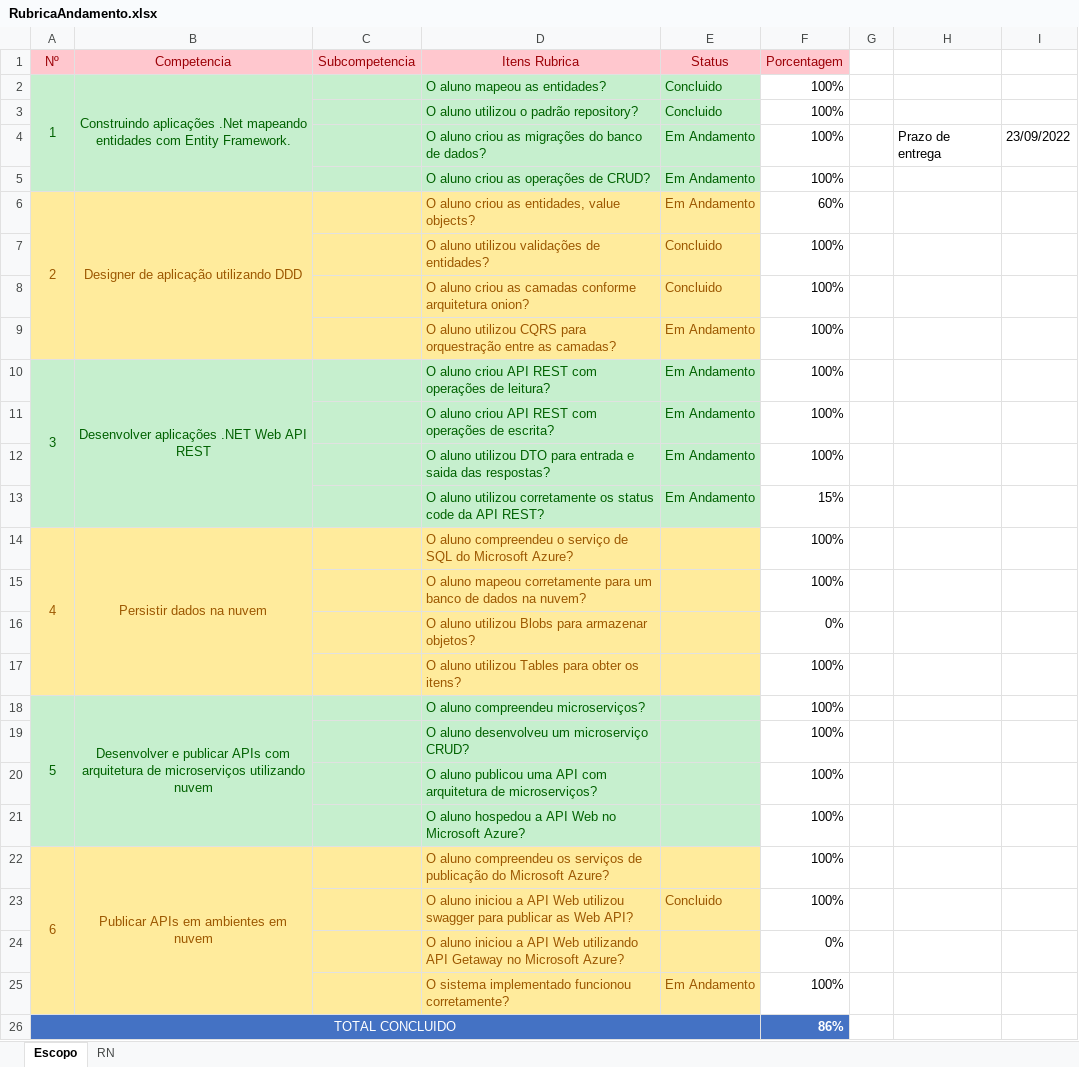
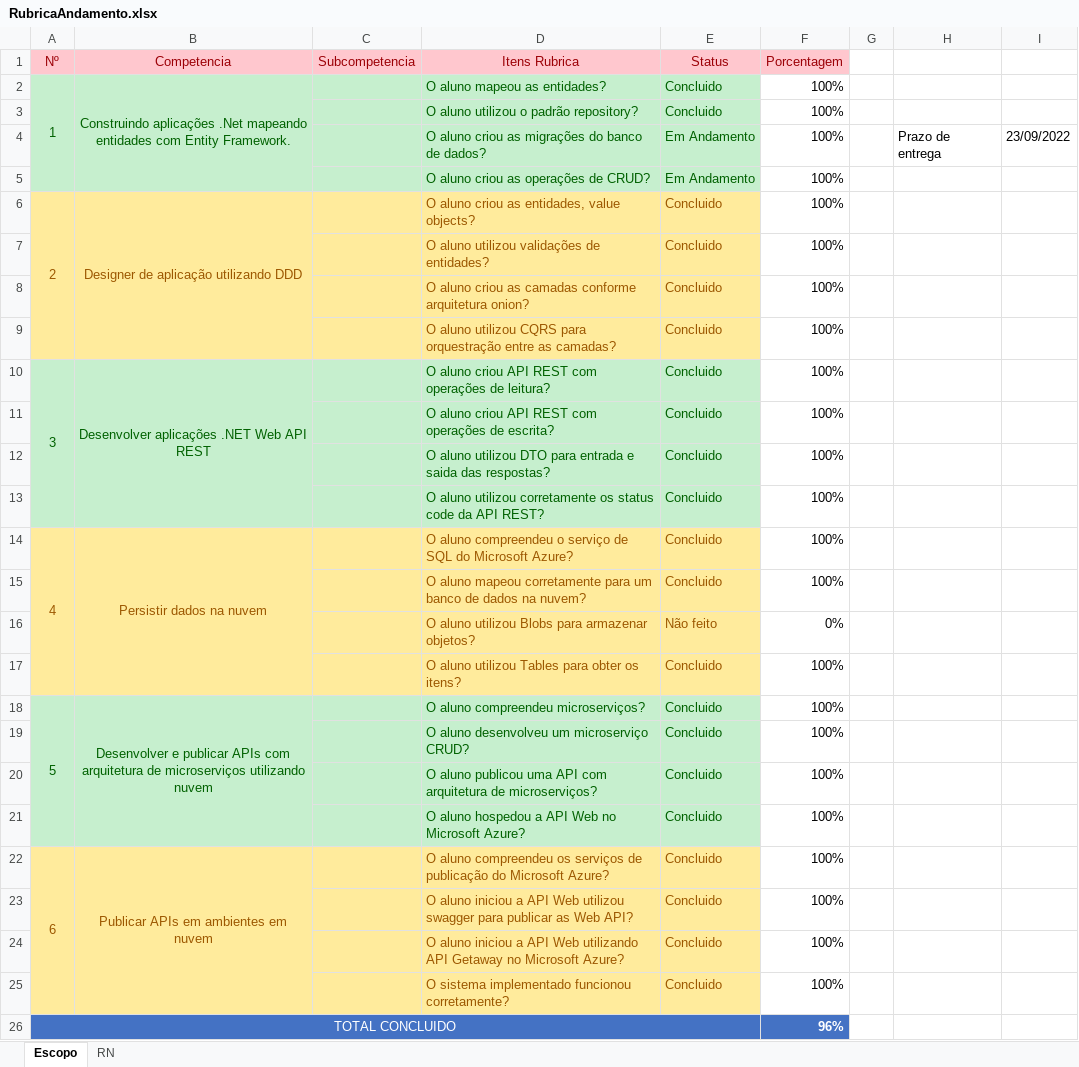
Before and after one commit to ESolucoesTecnologia/FieldTech, an Excel workbook: docs/RubricaAndamento.xlsx, sheet Escopo, drawn as a sheet; values as stored, in another font and other column widths than the file's, no borders; removed rows and columns are numbered as before the commit, all else as after; the diff names each change by its address in the sheet, - before the commit and + after, or states it on an @@ line.

```diff
--- a/docs/RubricaAndamento.xlsx (sheet Escopo)
+++ b/docs/RubricaAndamento.xlsx (sheet Escopo)
-E6 (Status): Em Andamento
+E6 (Status): Concluido
-F6 (Porcentagem): 60%
+F6 (Porcentagem): 100%
-E9:E12 (Status): Em Andamento
+E9:E12 (Status): Concluido
-row 13:  |  |  | O aluno utilizou corretamente os status code da API REST? | Em Andamento | 15%
+row 13:  |  |  | O aluno utilizou corretamente os status code da API REST? | Concluido | 100%
-E14:E15 (Status): (empty)
+E14:E15 (Status): Concluido
-E16 (Status): (empty)
+E16 (Status): Não feito
-E17:E22 (Status): (empty)
+E17:E22 (Status): Concluido
-row 24:  |  |  | O aluno iniciou a API Web utilizando API Getaway no Microsoft Azure? |  | 0%
+row 24:  |  |  | O aluno iniciou a API Web utilizando API Getaway no Microsoft Azure? | Concluido | 100%
-E25 (Status): Em Andamento
+E25 (Status): Concluido
-F26 (Porcentagem): 86%
+F26 (Porcentagem): 96%
```
Also changed, not shown: 6 other files.
